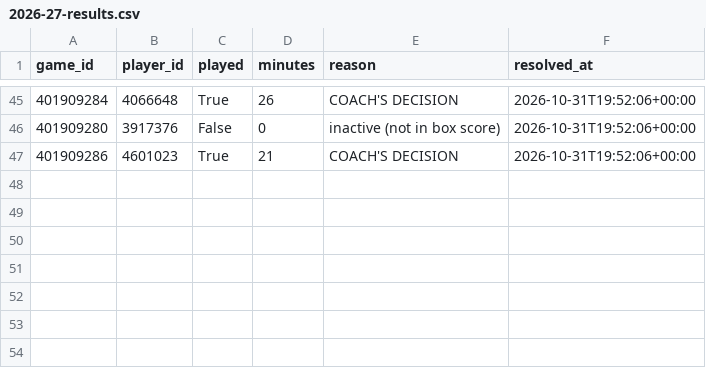
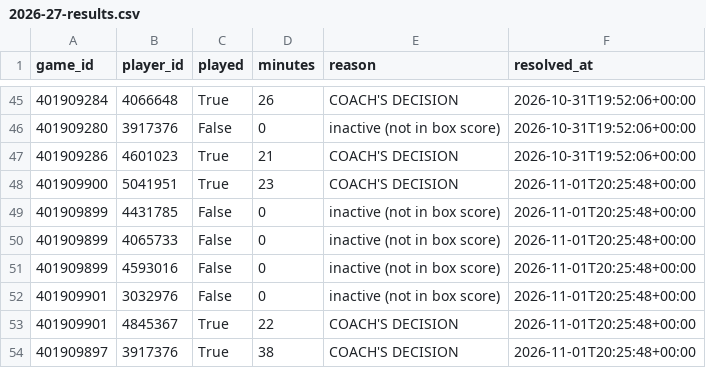
Before and after one commit to garettprestholdt/nba-forecast, a CSV file: availability/2026-27-results.csv, drawn as a sheet; only a part is shown, gaps mark what is left out; the diff names each change by its address in the sheet, - before the commit and + after, or states it on an @@ line.

```diff
--- a/availability/2026-27-results.csv
+++ b/availability/2026-27-results.csv
+row 48: 401909900 | 5041951 | True | 23 | COACH'S DECISION | 2026-11-01T20:25:48+00:00
+row 49: 401909899 | 4431785 | False | 0 | inactive (not in box score) | 2026-11-01T20:25:48+00:00
+row 50: 401909899 | 4065733 | False | 0 | inactive (not in box score) | 2026-11-01T20:25:48+00:00
+row 51: 401909899 | 4593016 | False | 0 | inactive (not in box score) | 2026-11-01T20:25:48+00:00
+row 52: 401909901 | 3032976 | False | 0 | inactive (not in box score) | 2026-11-01T20:25:48+00:00
+row 53: 401909901 | 4845367 | True | 22 | COACH'S DECISION | 2026-11-01T20:25:48+00:00
+row 54: 401909897 | 3917376 | True | 38 | COACH'S DECISION | 2026-11-01T20:25:48+00:00
```
Also changed, not shown: availability/2026-27.csv, predictions/2026-27.csv, 19 other files.
